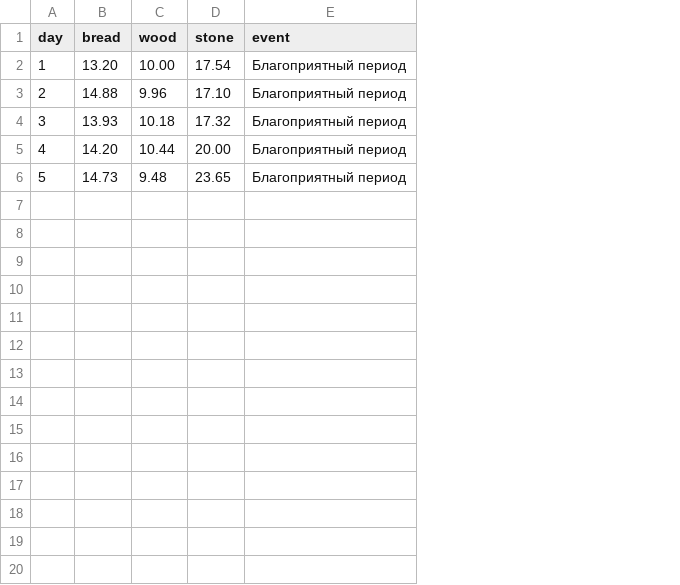
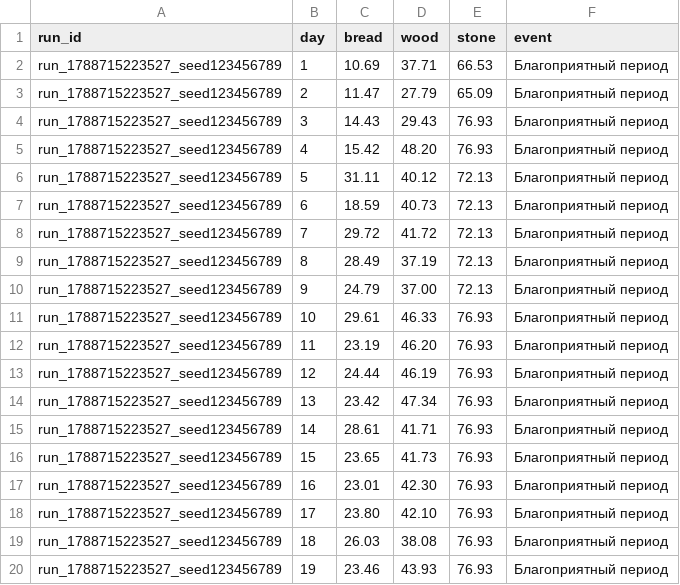
Before and after one commit to vadim-voloshchuk/Arcanomics-LOG, a CSV file: Analitics/1/Arcanomics/data/price_history.csv, drawn as a sheet; only a part is shown; addresses are those after the commit; the diff covers the shown part only; the diff names each change by its address in the sheet, - before the commit and + after, or states it on an @@ line.

Commit message:
Файлы 30-ти дневной симуляции

```diff
--- a/Analitics/1/Arcanomics/data/price_history.csv
+++ b/Analitics/1/Arcanomics/data/price_history.csv
+column A (run_id), rows 2-6: all run_1788715223527_seed123456789
-C2 (bread): 13.20
+C2 (bread): 10.69
-D2 (wood): 10.00
+D2 (wood): 37.71
-E2 (stone): 17.54
+E2 (stone): 66.53
-C3 (bread): 14.88
+C3 (bread): 11.47
-D3 (wood): 9.96
+D3 (wood): 27.79
-E3 (stone): 17.10
+E3 (stone): 65.09
-C4 (bread): 13.93
+C4 (bread): 14.43
-D4 (wood): 10.18
+D4 (wood): 29.43
-E4 (stone): 17.32
+E4 (stone): 76.93
-C5 (bread): 14.20
+C5 (bread): 15.42
-D5 (wood): 10.44
+D5 (wood): 48.20
-E5 (stone): 20.00
+E5 (stone): 76.93
-C6 (bread): 14.73
+C6 (bread): 31.11
-D6 (wood): 9.48
+D6 (wood): 40.12
-E6 (stone): 23.65
+E6 (stone): 72.13
+row 7: run_1788715223527_seed123456789 | 6 | 18.59 | 40.73 | 72.13 | Благоприятный период
+row 8: run_1788715223527_seed123456789 | 7 | 29.72 | 41.72 | 72.13 | Благоприятный период
+row 9: run_1788715223527_seed123456789 | 8 | 28.49 | 37.19 | 72.13 | Благоприятный период
+row 10: run_1788715223527_seed123456789 | 9 | 24.79 | 37.00 | 72.13 | Благоприятный период
+row 11: run_1788715223527_seed123456789 | 10 | 29.61 | 46.33 | 76.93 | Благоприятный период
+row 12: run_1788715223527_seed123456789 | 11 | 23.19 | 46.20 | 76.93 | Благоприятный период
+row 13: run_1788715223527_seed123456789 | 12 | 24.44 | 46.19 | 76.93 | Благоприятный период
+row 14: run_1788715223527_seed123456789 | 13 | 23.42 | 47.34 | 76.93 | Благоприятный период
+row 15: run_1788715223527_seed123456789 | 14 | 28.61 | 41.71 | 76.93 | Благоприятный период
+row 16: run_1788715223527_seed123456789 | 15 | 23.65 | 41.73 | 76.93 | Благоприятный период
+row 17: run_1788715223527_seed123456789 | 16 | 23.01 | 42.30 | 76.93 | Благоприятный период
+row 18: run_1788715223527_seed123456789 | 17 | 23.80 | 42.10 | 76.93 | Благоприятный период
+row 19: run_1788715223527_seed123456789 | 18 | 26.03 | 38.08 | 76.93 | Благоприятный период
+row 20: run_1788715223527_seed123456789 | 19 | 23.46 | 43.93 | 76.93 | Благоприятный период
```
Also changed, not shown: 11 added rows elsewhere in this file.
